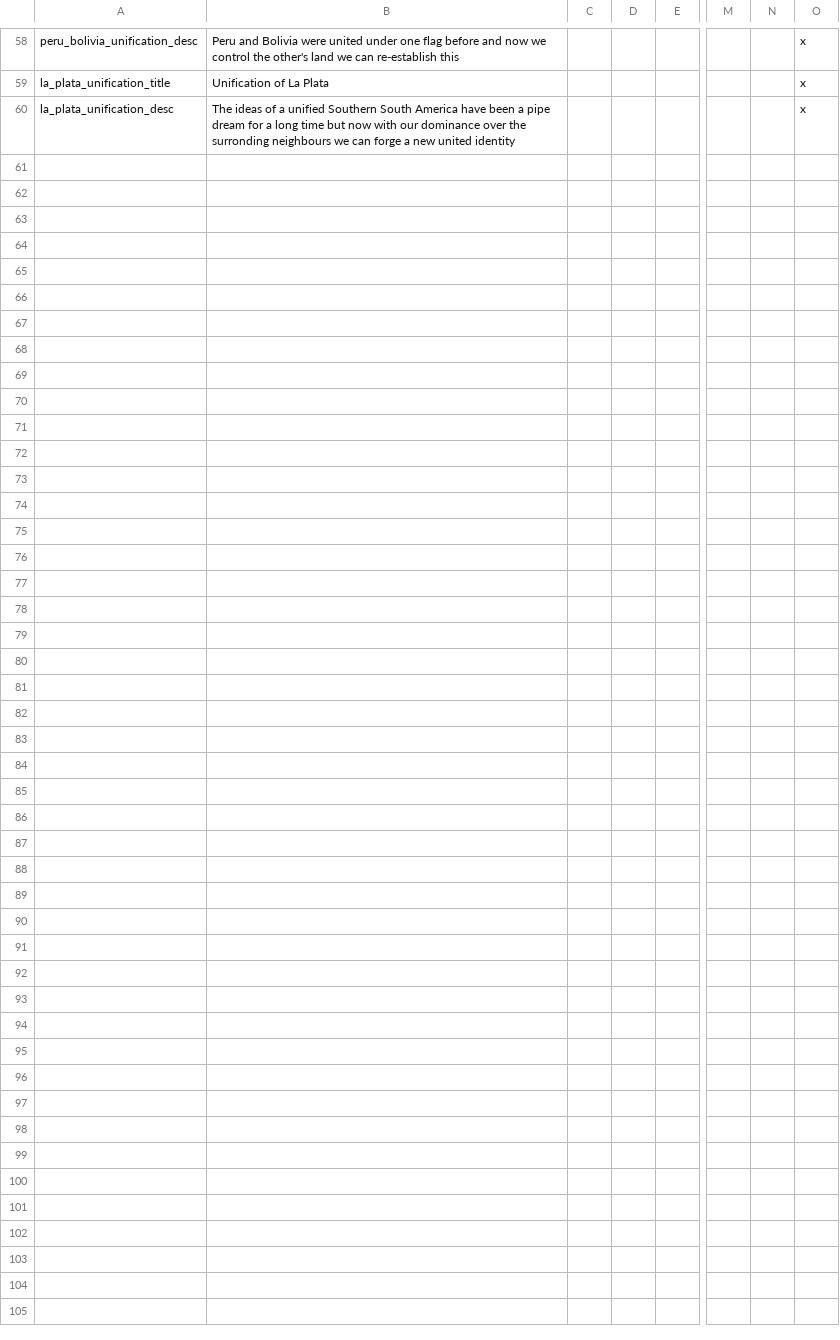
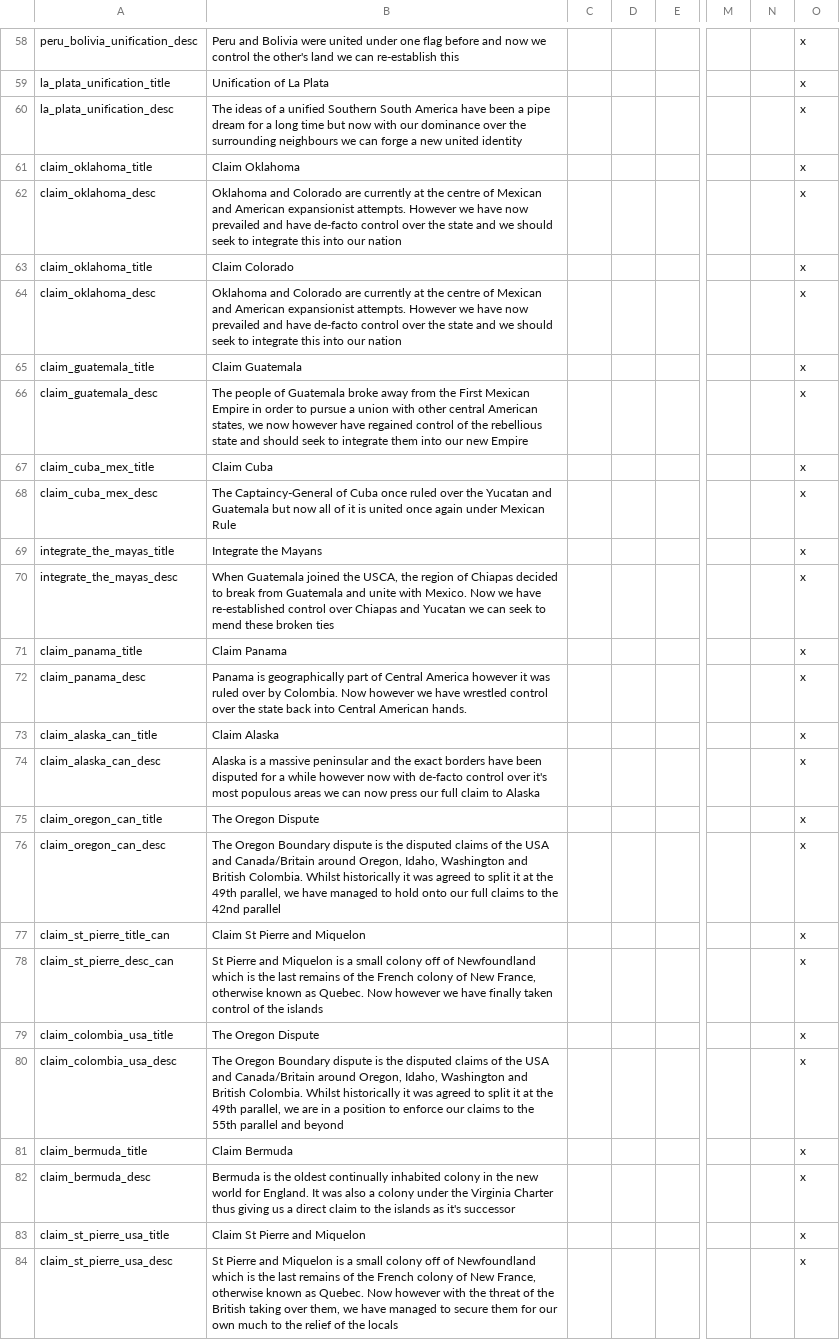
Before and after one commit to rileyo92/Rileyo-AlStadt, a CSV file: Rileyo ALStadt 1.2C/localisation/rileyoadditions.csv, drawn as a sheet; only a part is shown, gaps mark what is left out; rows hold the shown columns only; the diff covers the shown part only; the diff names each change by its address in the sheet, - before the commit and + after, or states it on an @@ line.

Commit message:
added localisations

```diff
--- a/Rileyo ALStadt 1.2C/localisation/rileyoadditions.csv
+++ b/Rileyo ALStadt 1.2C/localisation/rileyoadditions.csv
-B60: …over the surronding neighbours we…
+B60: …over the surrounding neighbours we…
+row 61: claim_oklahoma_title | Claim Oklahoma |  |  |  |  |  | x
+row 62: claim_oklahoma_desc | Oklahoma and Colorado are currently at the centre of Mexican and American expansionist attempts. However we have now prevailed and have de-facto control over the state and we should seek to integrate this into our nation |  |  |  |  |  | x
+row 63: claim_oklahoma_title | Claim Colorado |  |  |  |  |  | x
+row 64: claim_oklahoma_desc | Oklahoma and Colorado are currently at the centre of Mexican and American expansionist attempts. However we have now prevailed and have de-facto control over the state and we should seek to integrate this into our nation |  |  |  |  |  | x
+row 65: claim_guatemala_title | Claim Guatemala |  |  |  |  |  | x
+row 66: claim_guatemala_desc | The people of Guatemala broke away from the First Mexican Empire in order to pursue a union with other central American states, we now however have regained control of the rebellious state and should seek to integrate them into our new Empire |  |  |  |  |  | x
+row 67: claim_cuba_mex_title | Claim Cuba |  |  |  |  |  | x
+row 68: claim_cuba_mex_desc | The Captaincy-General of Cuba once ruled over the Yucatan and Guatemala but now all of it is united once again under Mexican Rule |  |  |  |  |  | x
+row 69: integrate_the_mayas_title | Integrate the Mayans |  |  |  |  |  | x
+row 70: integrate_the_mayas_desc | When Guatemala joined the USCA, the region of Chiapas decided to break from Guatemala and unite with Mexico. Now we have re-established control over Chiapas and Yucatan we can seek to mend these broken ties |  |  |  |  |  | x
+row 71: claim_panama_title | Claim Panama |  |  |  |  |  | x
+row 72: claim_panama_desc | Panama is geographically part of Central America however it was ruled over by Colombia. Now however we have wrestled control over the state back into Central American hands. |  |  |  |  |  | x
+row 73: claim_alaska_can_title | Claim Alaska |  |  |  |  |  | x
+row 74: claim_alaska_can_desc | Alaska is a massive peninsular and the exact borders have been disputed for a while however now with de-facto control over it's most populous areas we can now press our full claim to Alaska |  |  |  |  |  | x
+row 75: claim_oregon_can_title | The Oregon Dispute |  |  |  |  |  | x
+row 76: claim_oregon_can_desc | The Oregon Boundary dispute is the disputed claims of the USA and Canada/Britain around Oregon, Idaho, Washington and British Colombia. Whilst historically it was agreed to split it at the 49th parallel, we have managed to hold onto our full claims to the 42nd parallel |  |  |  |  |  | x
+row 77: claim_st_pierre_title_can | Claim St Pierre and Miquelon |  |  |  |  |  | x
+row 78: claim_st_pierre_desc_can | St Pierre and Miquelon is a small colony off of Newfoundland which is the last remains of the French colony of New France, otherwise known as Quebec. Now however we have finally taken control of the islands |  |  |  |  |  | x
+row 79: claim_colombia_usa_title | The Oregon Dispute |  |  |  |  |  | x
+row 80: claim_colombia_usa_desc | The Oregon Boundary dispute is the disputed claims of the USA and Canada/Britain around Oregon, Idaho, Washington and British Colombia. Whilst historically it was agreed to split it at the 49th parallel, we are in a position to enforce our claims to the 55th parallel and beyond |  |  |  |  |  | x
+row 81: claim_bermuda_title | Claim Bermuda |  |  |  |  |  | x
+row 82: claim_bermuda_desc | Bermuda is the oldest continually inhabited colony in the new world for England. It was also a colony under the Virginia Charter thus giving us a direct claim to the islands as it's successor |  |  |  |  |  | x
+row 83: claim_st_pierre_usa_title | Claim St Pierre and Miquelon |  |  |  |  |  | x
+row 84: claim_st_pierre_usa_desc | St Pierre and Miquelon is a small colony off of Newfoundland which is the last remains of the French colony of New France, otherwise known as Quebec. Now however with the threat of the British taking over them, we have managed to secure them for our own much to the relief of the locals |  |  |  |  |  | x
```
Also changed, not shown: 3 edited cells elsewhere in this file, 3 other files.
